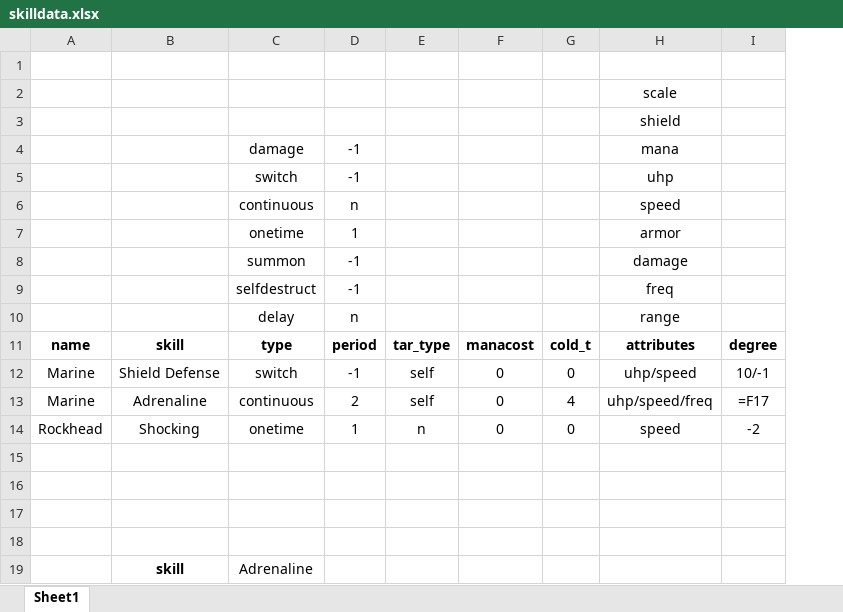
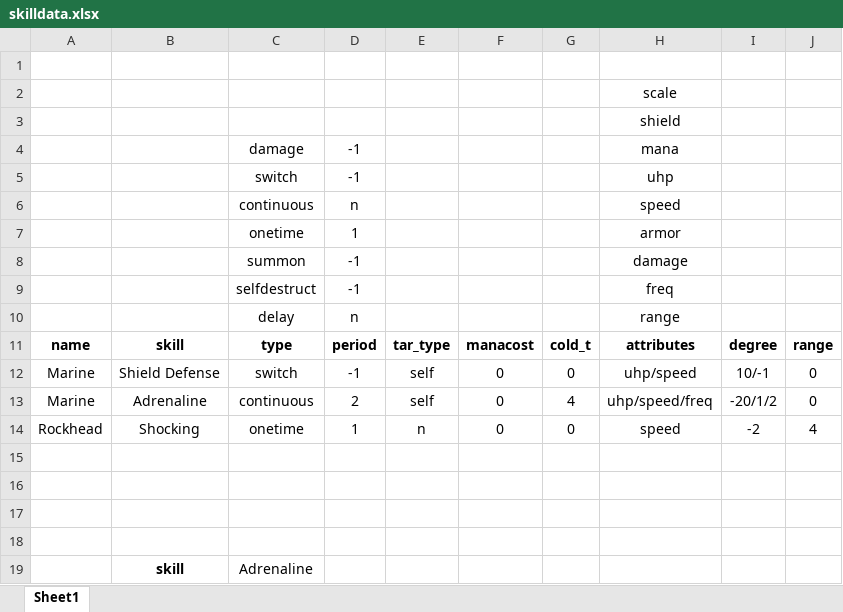
Before and after one commit to alexliuhust/SifiWarChess, an Excel workbook: skilldata.xlsx, sheet Sheet1, drawn as a sheet; only a part is shown; values as stored, in another font and other column widths than the file's, no borders; the diff names each change by its address in the sheet, - before the commit and + after, or states it on an @@ line.

```diff
--- a/skilldata.xlsx (sheet Sheet1)
+++ b/skilldata.xlsx (sheet Sheet1)
+column J, rows 11-14: range | 0 | 0 | 4
-I13: =F17
+I13: -20/1/2
```
Also changed, not shown: 16 other files.
